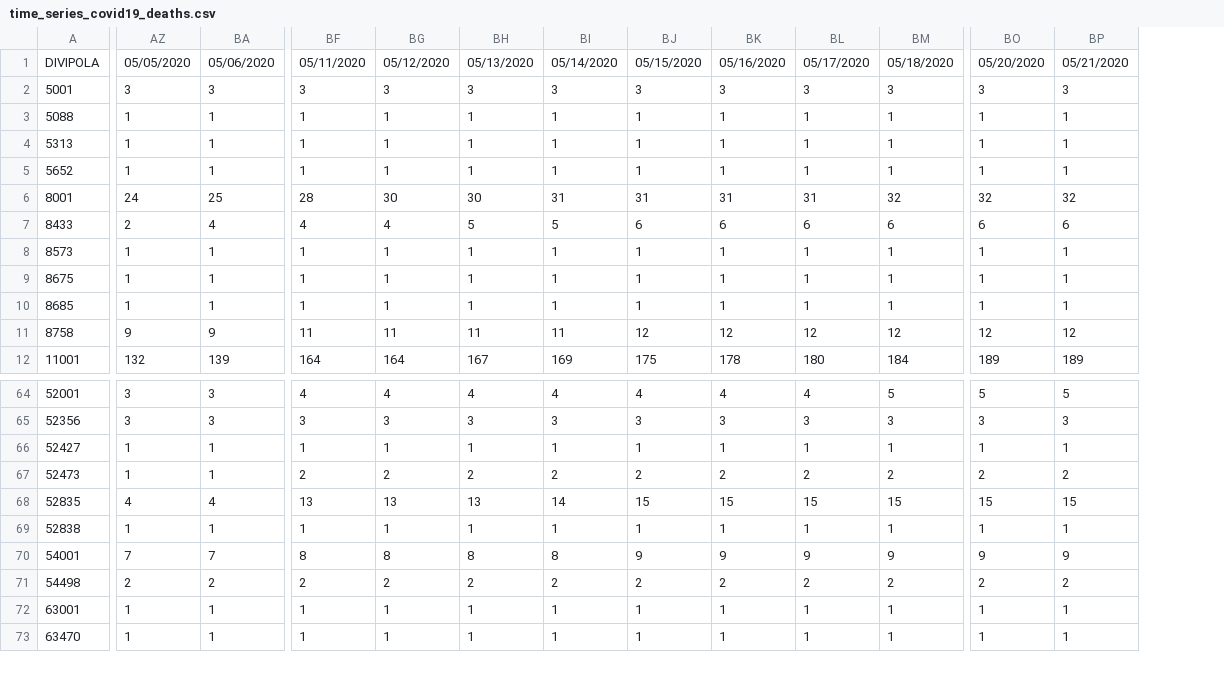
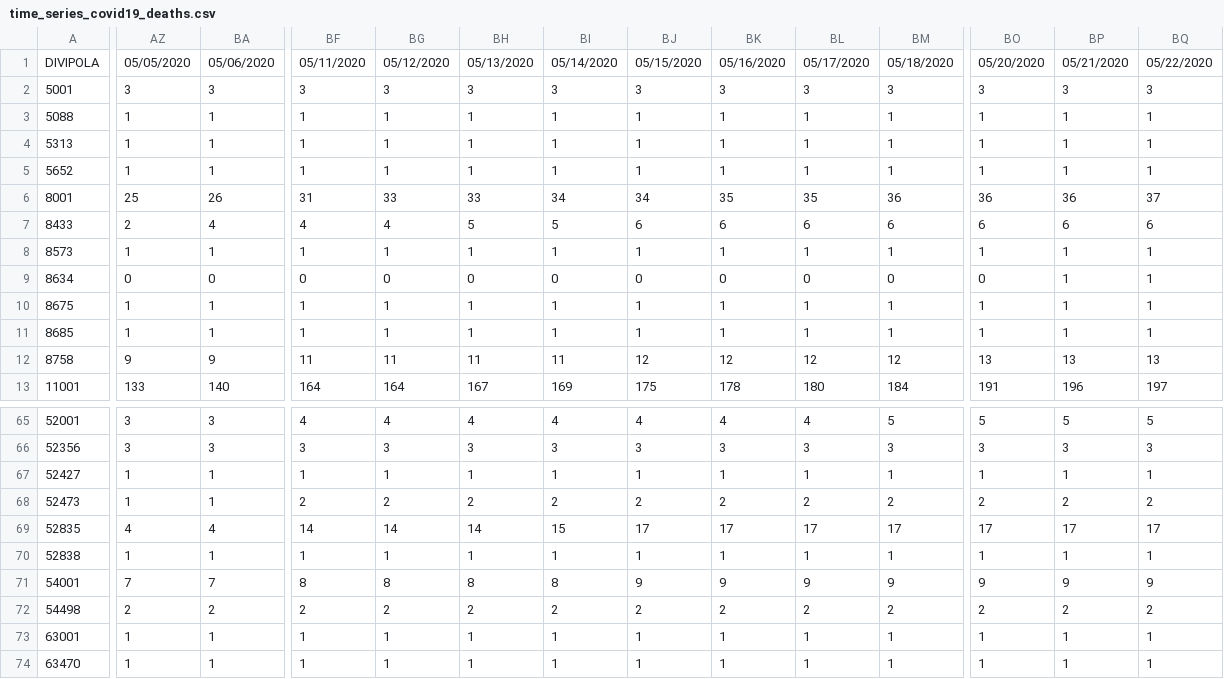
Before and after one commit to CovidDataProject/DataCovid19Colombia, a CSV file: covid_19_data_colombia/covid_19_time_series/time_series_covid19_deaths.csv, drawn as a sheet; only a part is shown, gaps mark what is left out; addresses are those after the commit; rows hold the shown columns only; the diff covers the shown part only; the diff names each change by its address in the sheet, - before the commit and + after, or states it on an @@ line.

```diff
--- a/covid_19_data_colombia/covid_19_time_series/time_series_covid19_deaths.csv
+++ b/covid_19_data_colombia/covid_19_time_series/time_series_covid19_deaths.csv
+column BQ, rows 1-8: 05/22/2020 | 3 | 1 | 1 | 1 | 37 | 6 | 1; rows 10-13: 1 | 1 | 13 | 197; rows 65-74: 5 | 3 | 1 | 2 | 17 | 1 | 9 | 2 | 1 | 1
-AZ6: 24
+AZ6: 25
-BA6: 25
+BA6: 26
-BF6: 28
+BF6: 31
-BG6: 30
+BG6: 33
-BH6: 30
+BH6: 33
-BI6: 31
+BI6: 34
-BJ6: 31
+BJ6: 34
-BK6: 31
+BK6: 35
-BL6: 31
+BL6: 35
-BM6: 32
+BM6: 36
-BO6: 32
+BO6: 36
-BP6: 32
+BP6: 36
+row 9: 8634 | 0 | 0 | 0 | 0 | 0 | 0 | 0 | 0 | 0 | 0 | 0 | 1 | 1
-BO12: 12
+BO12: 13
-BP12: 12
+BP12: 13
-AZ13: 132
+AZ13: 133
-BA13: 139
+BA13: 140
-BO13: 189
+BO13: 191
-BP13: 189
+BP13: 196
-BF69: 13
+BF69: 14
-BG69: 13
+BG69: 14
-BH69: 13
+BH69: 14
-BI69: 14
+BI69: 15
-BJ69: 15
+BJ69: 17
-BK69: 15
+BK69: 17
-BL69: 15
+BL69: 17
-BM69: 15
+BM69: 17
-BO69: 15
+BO69: 17
-BP69: 15
+BP69: 17
```
Also changed, not shown: 33 edited cells elsewhere in this file, covid_19_data_colombia/covid_19_time_series/time_series_covid19_confirmed.csv, covid_19_data_colombia/covid_19_time_series/time_series_covid19_recovered.csv.
